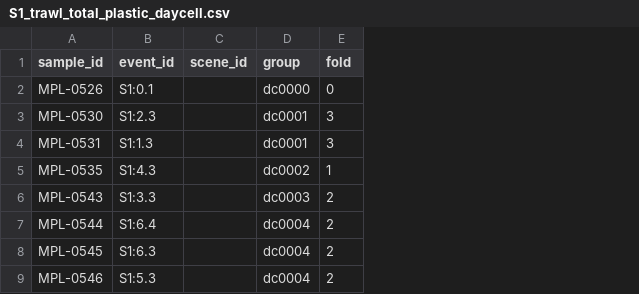
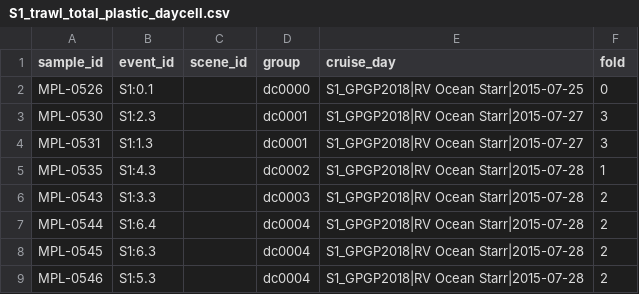
Before and after one commit to azama2t/final-cosmohack, a CSV file: reports/case_splits/S1_trawl_total_plastic_daycell.csv, drawn as a sheet; only a part is shown; the diff names each change by its address in the sheet, - before the commit and + after, or states it on an @@ line.

Commit message:
feat(case): сдвиг дрейфа и допуск в реестре пар (типичный 0.2 м/с: 0/29 пар в 3 км), сплит по участкам маршрута как основной (kNN vs медиана незначимо), правила команды в отборе

```diff
--- a/reports/case_splits/S1_trawl_total_plastic_daycell.csv
+++ b/reports/case_splits/S1_trawl_total_plastic_daycell.csv
+column E (cruise_day), rows 2-9: S1_GPGP2018|RV Ocean Starr|2015-07-25 | S1_GPGP2018|RV Ocean Starr|2015-07-27 | S1_GPGP2018|RV Ocean Starr|2015-07-27 | S1_GPGP2018|RV Ocean Starr|2015-07-28 | S1_GPGP2018|RV Ocean Starr|2015-07-28 | S1_GPGP2018|RV Ocean Starr|2015-07-28 | S1_GPGP2018|RV Ocean Starr|2015-07-28 | S1_GPGP2018|RV Ocean Starr|2015-07-28
```
Also changed, not shown: reports/case_splits/S1_trawl_total_plastic_event.csv, reports/case_splits/S1_trawl_total_plastic_st.csv, 26 other files.
